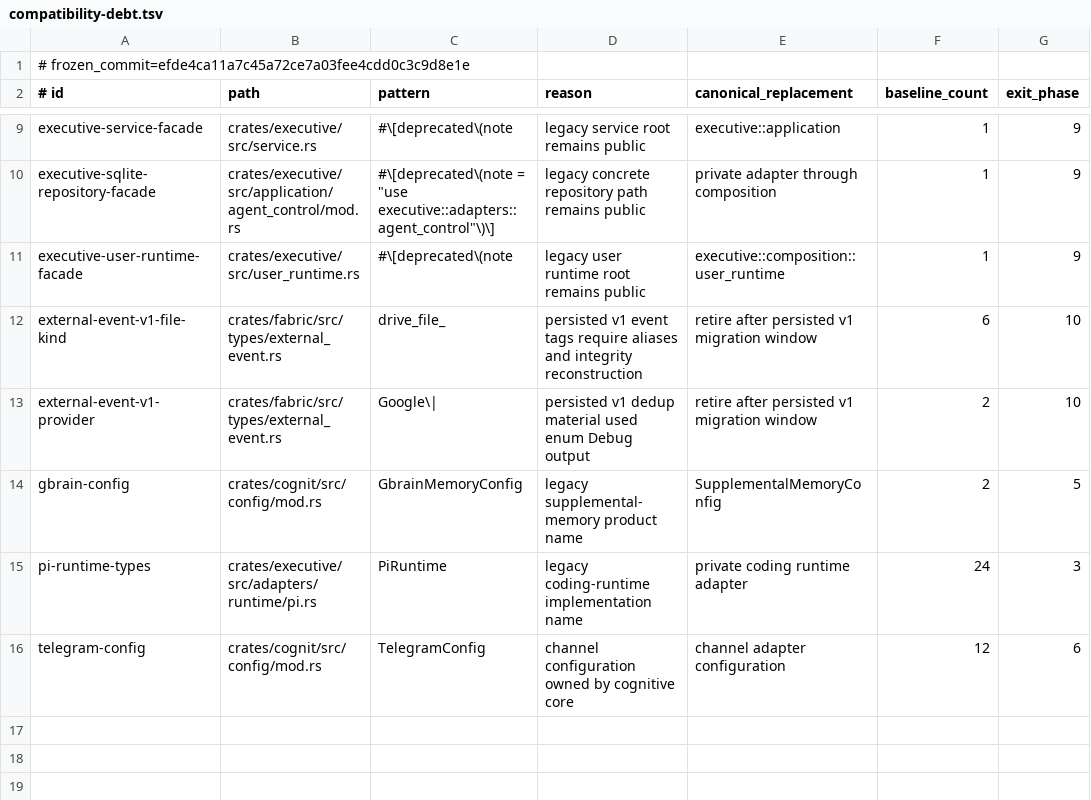
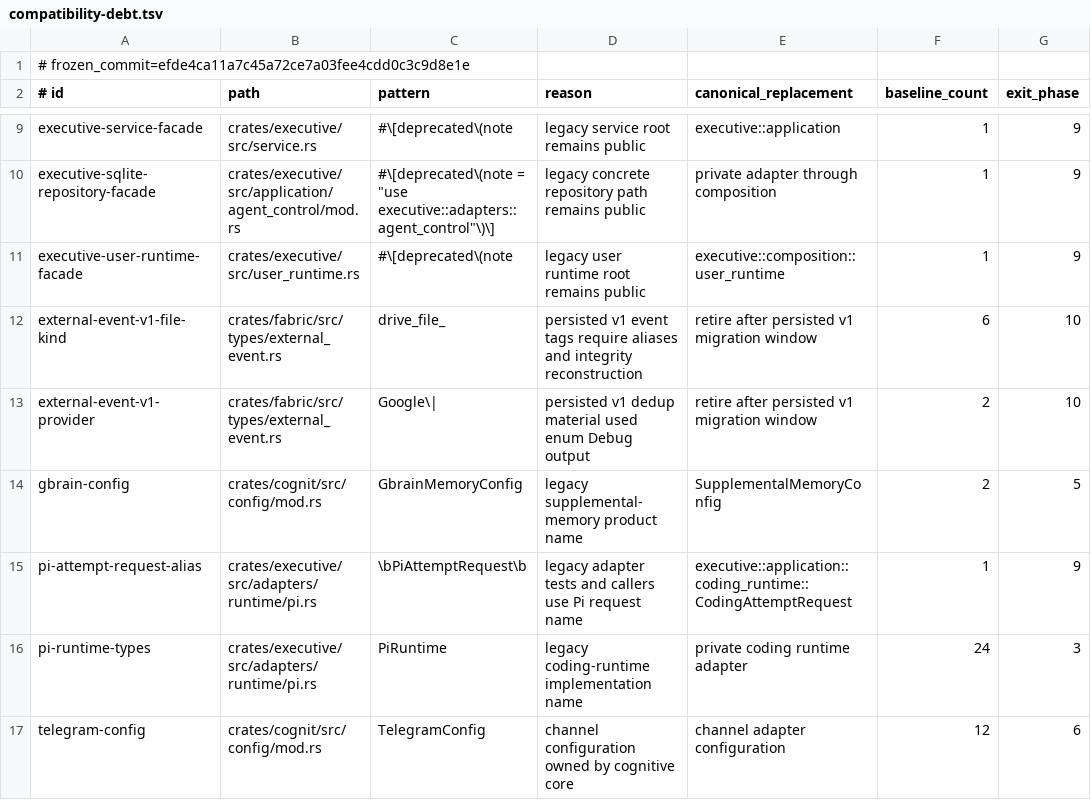
Before and after one commit to Aurobear/aletheon, a TSV file: config/architecture/compatibility-debt.tsv, drawn as a sheet; only a part is shown, gaps mark what is left out; the diff names each change by its address in the sheet, - before the commit and + after, or states it on an @@ line.

Commit message:
refactor(runtime): decouple coding policy from adapter identity
Goal and Agent Control previously recognized the Pi runtime by its concrete ID
and reserved storage from a name substring. Replace those policy leaks with
neutral coding requests and bounded manifest resource declarations while
keeping the reviewed Pi protocol inside its adapter.

- add validated runtime storage requirements with safe defaults and maxima
- reserve Agent Control storage from launcher requirements through admission
- migrate Goal orchestration and fake-runtime tests to CodingAttemptRequest
- expose capability metadata without granting lifecycle or admission authority
- retain the Pi request name only as counted compatibility debt
- reject new coding-adapter identity leaks in application policy

```diff
--- a/config/architecture/compatibility-debt.tsv
+++ b/config/architecture/compatibility-debt.tsv
+row 15: pi-attempt-request-alias | crates/executive/src/adapters/runtime/pi.rs | \bPiAttemptRequest\b | legacy adapter tests and callers use Pi request name | executive::application::coding_runtime::CodingAttemptRequest | 1 | 9
```
Also changed, not shown: config/architecture/executive-layers.tsv, 18 other files.
